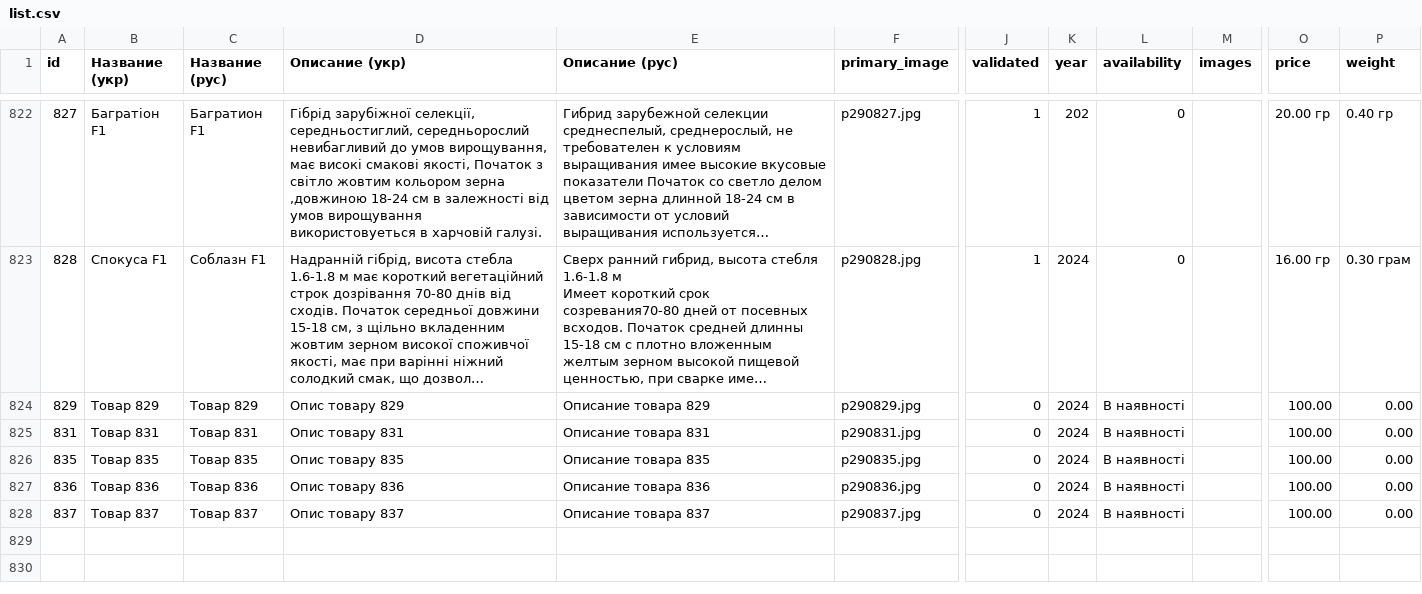
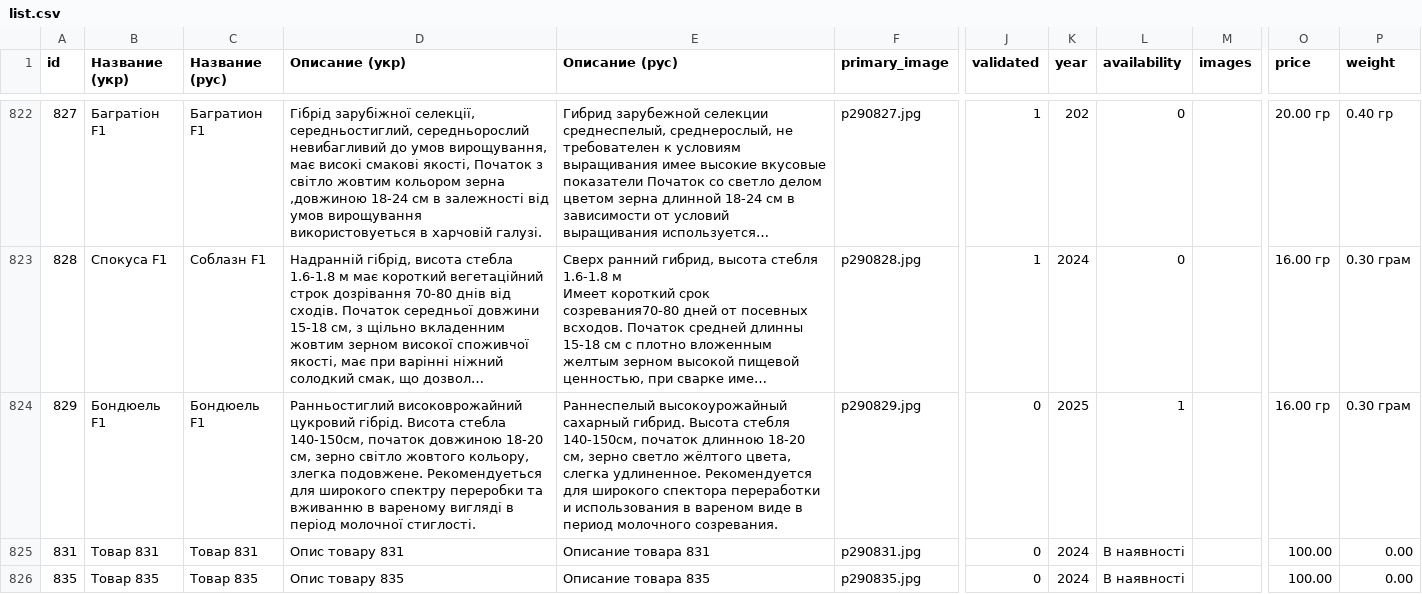
Before and after one commit to vgogunsky-tech/fun-dacha, a CSV file: data/list.csv, drawn as a sheet; only a part is shown, gaps mark what is left out; the shorter side is filled out with more unchanged rows; long unchanged cells end in …; the diff names each change by its address in the sheet, - before the commit and + after, or states it on an @@ line.

Commit message:
Update product 829 via webapp

```diff
--- a/data/list.csv
+++ b/data/list.csv
-B824 (Название (укр)): Tовар 829
+B824 (Название (укр)): Бондюель F1
-C824 (Название (рус)): Товар 829
+C824 (Название (рус)): Бондюель F1
-D824 (Описание (укр)): Опис товару 829
+D824 (Описание (укр)): Ранньостиглий високоврожайний цукровий гібрід. Висота стебла 140-150см, початок довжиною 18-20 см, зерно світло жовтого кольору, злегка подовжене. Рекомендуеться для широкого спектру переробки та вживанню в вареному вигляді в період молочної стиглості.
-E824 (Описание (рус)): Описание товара 829
+E824 (Описание (рус)): Раннеспелый высокоурожайный сахарный гибрид. Высота стебля 140-150см, початок длинною 18-20 см, зерно светло жёлтого цвета, слегка удлиненное. Рекомендуется для широкого спектора переработки и использования в вареном виде в период молочного созревания.
-K824 (year): 2024
+K824 (year): 2025
-L824 (availability): В наявності
+L824 (availability): 1
-O824 (price): 100.00
+O824 (price): 16.00 гр
-P824 (weight): 0.00
+P824 (weight): 0.30 грам
```
